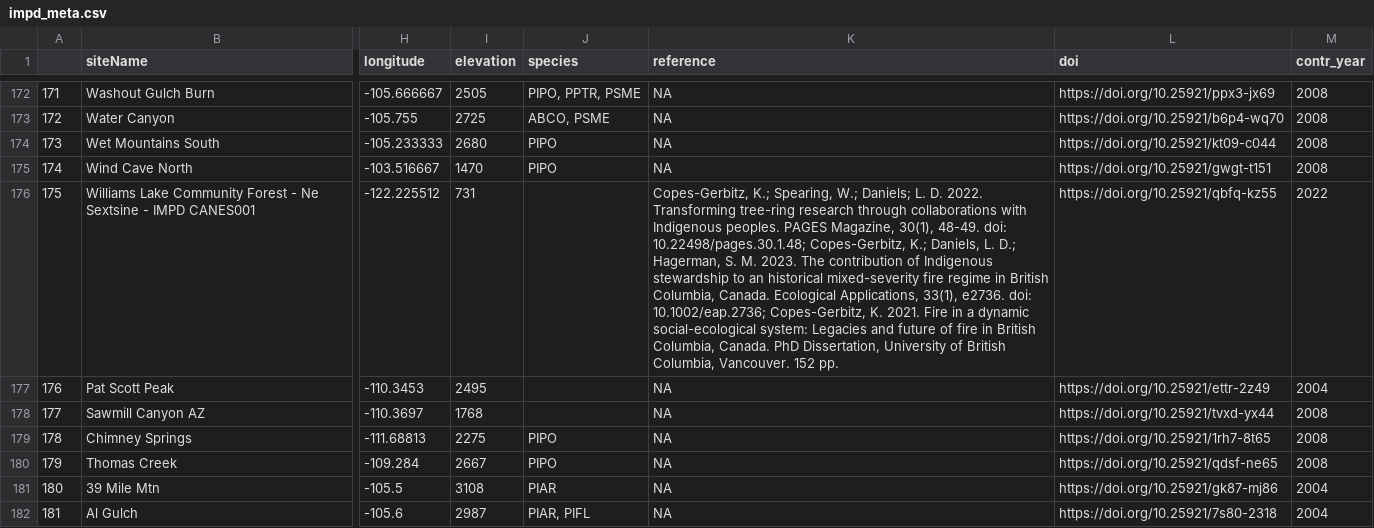
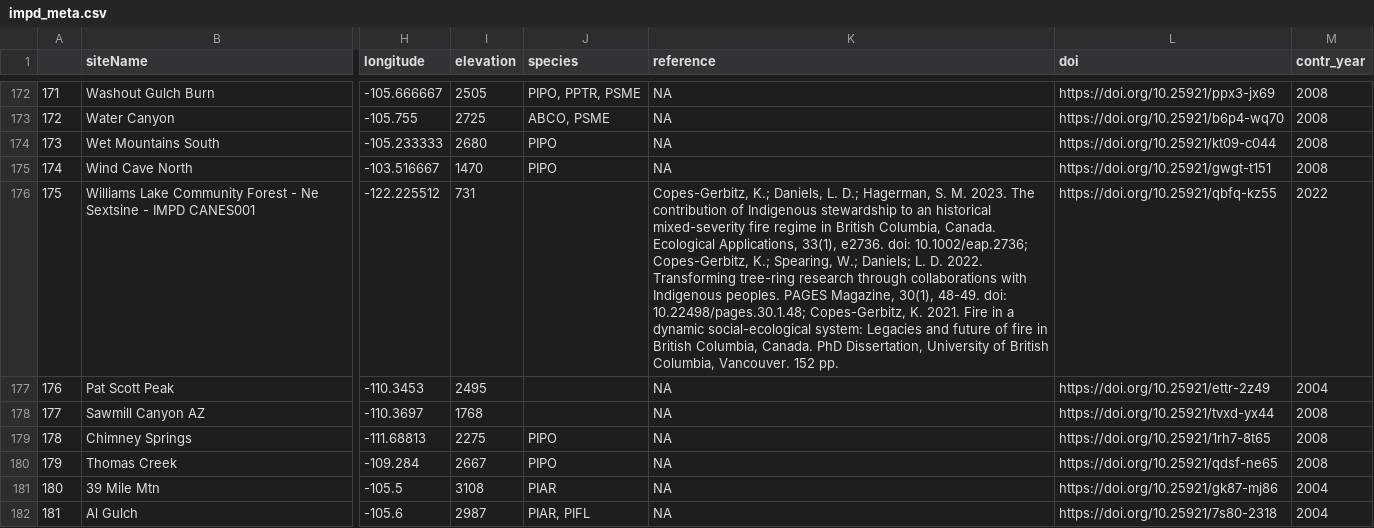
Before and after one commit to chguiterman/scrape-IMPD, a CSV file: data/impd_meta.csv, drawn as a sheet; only a part is shown, gaps mark what is left out; the diff covers the shown part only; the diff names each change by its address in the sheet, - before the commit and + after, or states it on an @@ line.

```diff
--- a/data/impd_meta.csv
+++ b/data/impd_meta.csv
-K176 (reference): Copes-Gerbitz, K.; Spearing, W.; Daniels; L. D. 2022. Transforming tree-ring research through collaborations with Indigenous peoples. PAGES Magazine, 30(1), 48-49. doi: 10.22498/pages.30.1.48; Copes-Gerbitz, K.; Daniels, L. D.; Hagerman, S. M. 2023. The contribution of Indigenous stewardship to an historical mixed-severity fire regime in British Columbia, Canada. Ecological Applications, 33(1), e2736. doi: 10.1002/eap.2736; Copes-Gerbitz, K.…
+K176 (reference): Copes-Gerbitz, K.; Daniels, L. D.; Hagerman, S. M. 2023. The contribution of Indigenous stewardship to an historical mixed-severity fire regime in British Columbia, Canada. Ecological Applications, 33(1), e2736. doi: 10.1002/eap.2736; Copes-Gerbitz, K.; Spearing, W.; Daniels; L. D. 2022. Transforming tree-ring research through collaborations with Indigenous peoples. PAGES Magazine, 30(1), 48-49. doi: 10.22498/pages.30.1.48; Copes-Gerbitz, K.…
```
Also changed, not shown: 38 edited cells elsewhere in this file, 1 other file.
